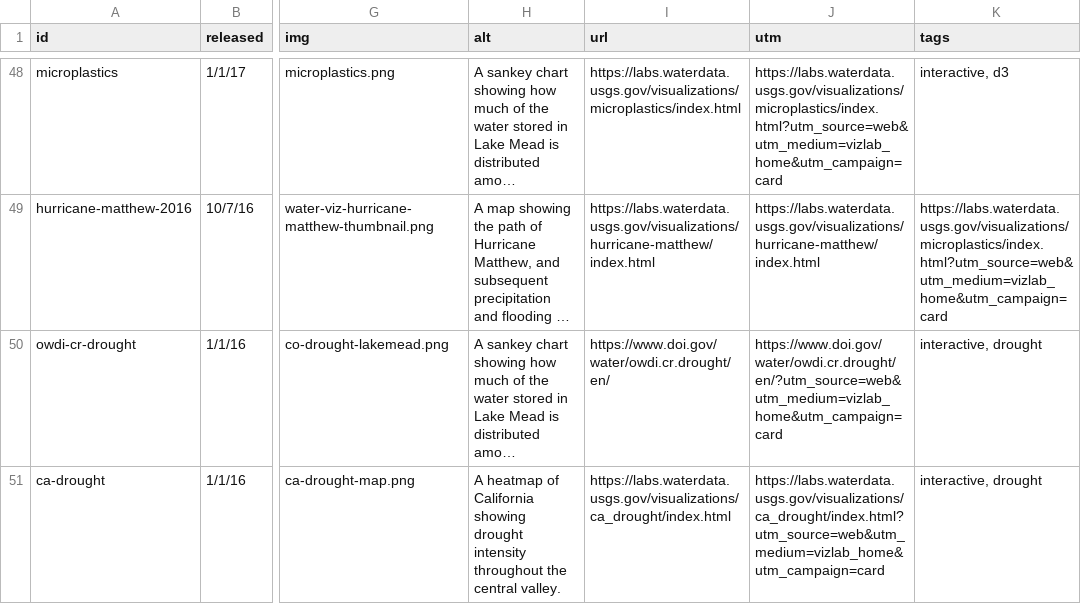
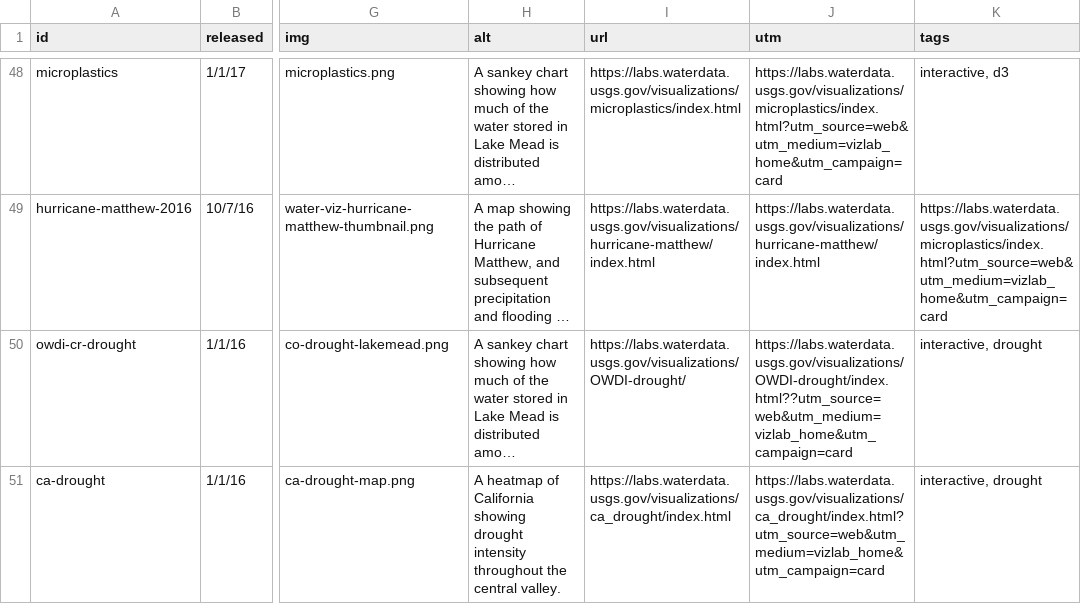
Before and after one commit to DOI-USGS/vizlab-home, a CSV file: public/viz-list.csv, drawn as a sheet; only a part is shown, gaps mark what is left out; long unchanged cells end in …; the diff names each change by its address in the sheet, - before the commit and + after, or states it on an @@ line.

Commit message:
update CO drought link

```diff
--- a/public/viz-list.csv
+++ b/public/viz-list.csv
-I50 (url): https://www.doi.gov/water/owdi.cr.drought/en/
+I50 (url): https://labs.waterdata.usgs.gov/visualizations/OWDI-drought/
-J50 (utm): https://www.doi.gov/water/owdi.cr.drought/en/?utm_source=web&utm_medium=vizlab_home&utm_campaign=card
+J50 (utm): https://labs.waterdata.usgs.gov/visualizations/OWDI-drought/index.html??utm_source=web&utm_medium=vizlab_home&utm_campaign=card
```
